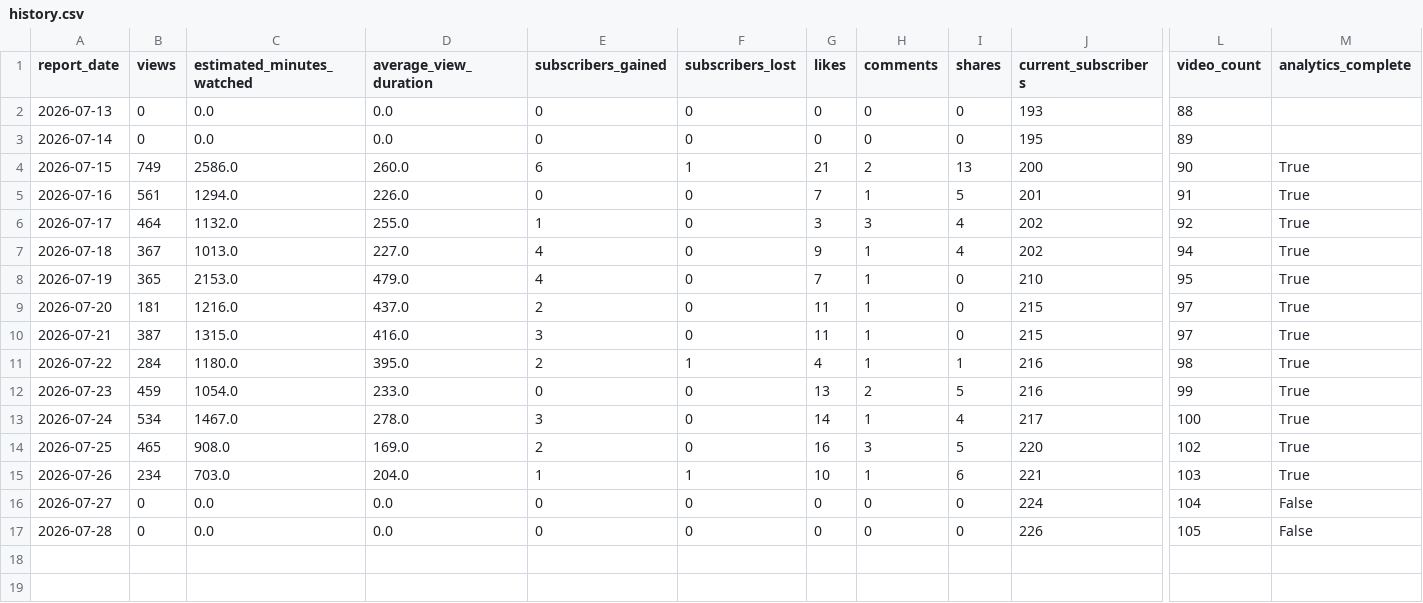
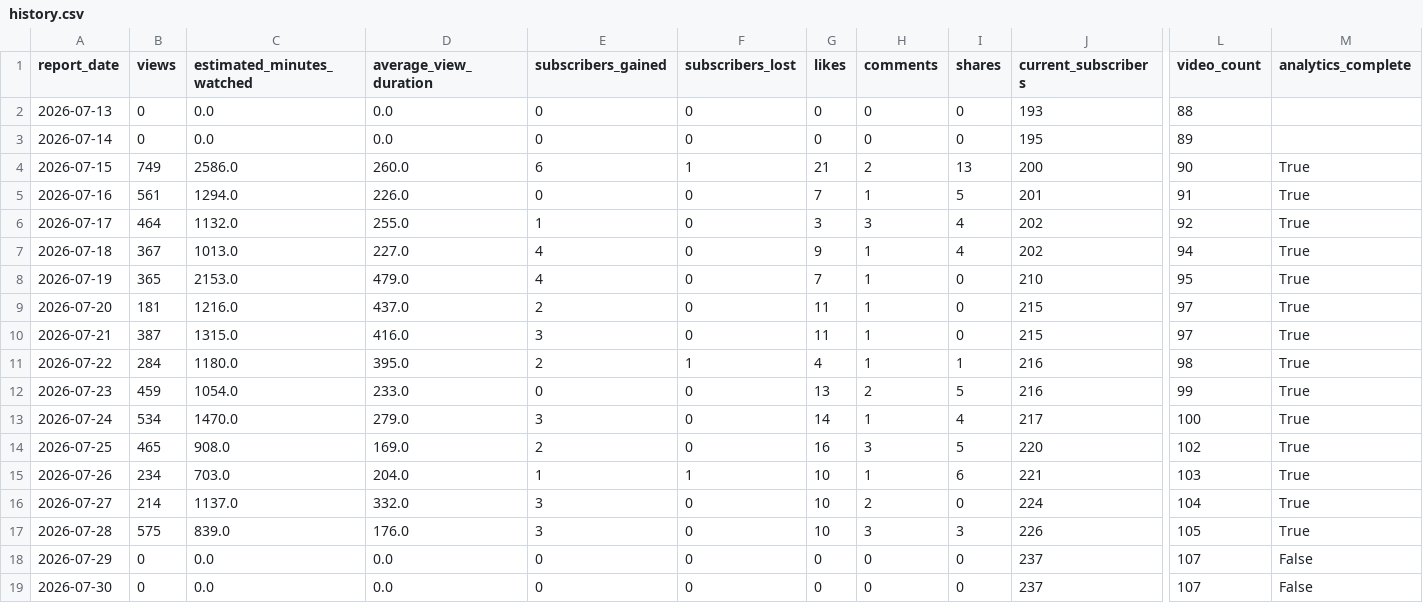
Before and after one commit to g124578f-cmyk/youtube-ai-manager, a CSV file: data/history.csv, drawn as a sheet; only a part is shown, gaps mark what is left out; rows hold the shown columns only; the diff names each change by its address in the sheet, - before the commit and + after, or states it on an @@ line.

```diff
--- a/data/history.csv
+++ b/data/history.csv
-C13 (estimated_minutes_watched): 1467.0
+C13 (estimated_minutes_watched): 1470.0
-D13 (average_view_duration): 278.0
+D13 (average_view_duration): 279.0
-B16 (views): 0
+B16 (views): 214
-C16 (estimated_minutes_watched): 0.0
+C16 (estimated_minutes_watched): 1137.0
-D16 (average_view_duration): 0.0
+D16 (average_view_duration): 332.0
-E16:E17 (subscribers_gained): 0
+E16:E17 (subscribers_gained): 3
-G16:G17 (likes): 0
+G16:G17 (likes): 10
-H16 (comments): 0
+H16 (comments): 2
-M16:M17 (analytics_complete): False
+M16:M17 (analytics_complete): True
-B17 (views): 0
+B17 (views): 575
-C17 (estimated_minutes_watched): 0.0
+C17 (estimated_minutes_watched): 839.0
-D17 (average_view_duration): 0.0
+D17 (average_view_duration): 176.0
-H17 (comments): 0
+H17 (comments): 3
-I17 (shares): 0
+I17 (shares): 3
+row 18: 2026-07-29 | 0 | 0.0 | 0.0 | 0 | 0 | 0 | 0 | 0 | 237 | 107 | False
+row 19: 2026-07-30 | 0 | 0.0 | 0.0 | 0 | 0 | 0 | 0 | 0 | 237 | 107 | False
```
Also changed, not shown: data/aurix-history.csv, data/betty-history.csv, 26 other files.
